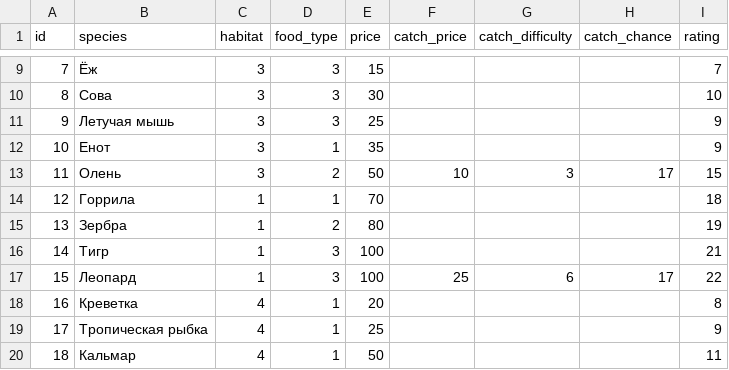
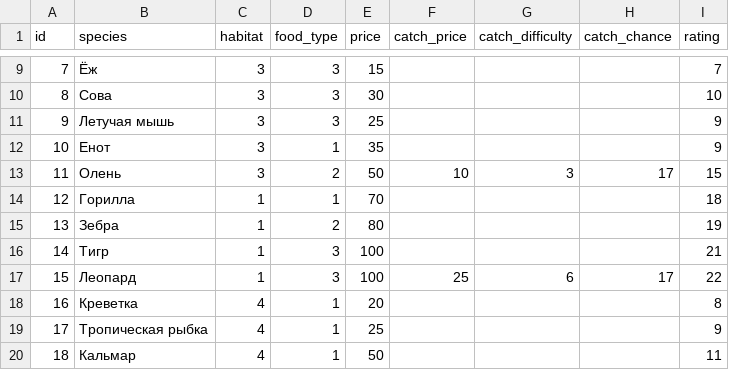
Before and after one commit to porodem/amzzoo, a CSV file: animals.csv, drawn as a sheet; only a part is shown, gaps mark what is left out.

```diff
--- a/animals.csv
+++ b/animals.csv
@@ -13,4 +13,4 @@ id;species ;habitat;food_type;price;catch_price;catch_difficulty;catch_chance;ra
 11;Олень;3;2;50;10;3;17;15
-12;Горрила;1;1;70;;;;18
-13;Зербра;1;2;80;;;;19
+12;Горилла;1;1;70;;;;18
+13;Зебра;1;2;80;;;;19
 14;Тигр;1;3;100;;;;21
```
Also changed, not shown: 1 other file.
